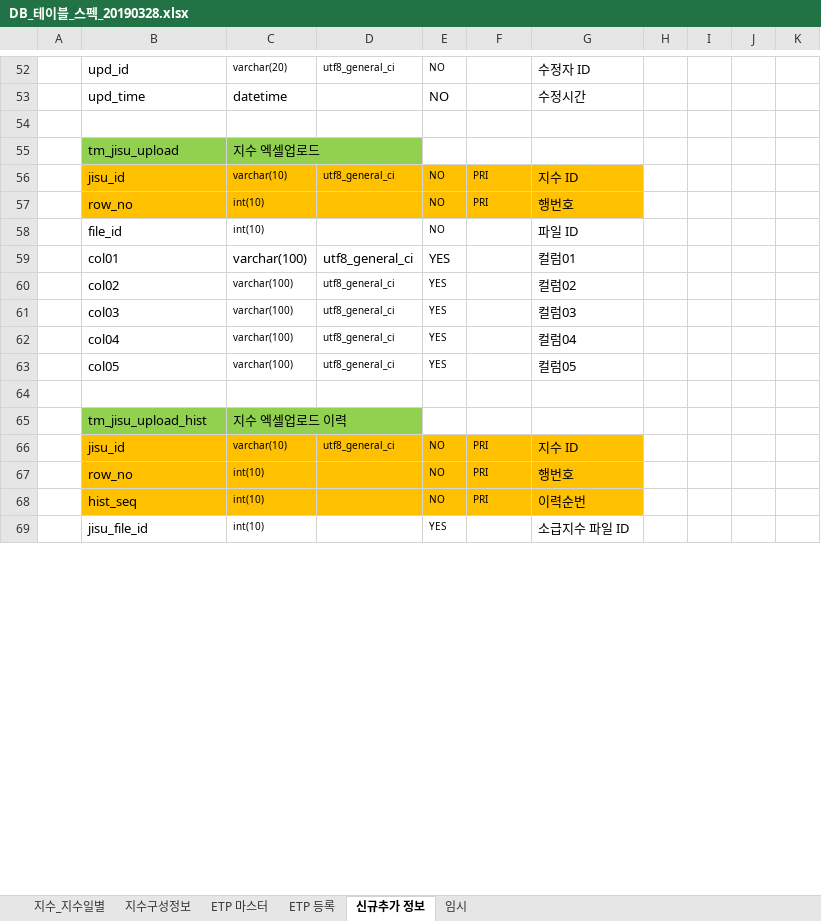
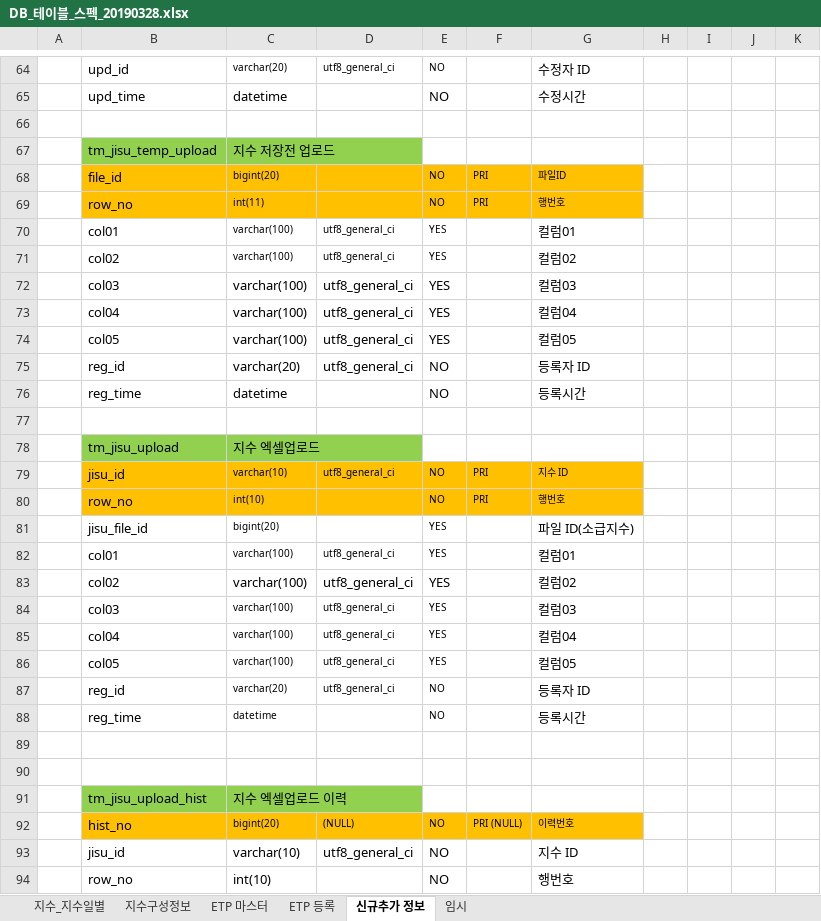
Before and after one commit to daeguk/kc_etp, an Excel workbook: etc/DB_테이블_스펙_20190328.xlsx, sheet 신규추가 정보, drawn as a sheet; only a part is shown, gaps mark what is left out; values as stored, in another font and other column widths than the file's, no borders; charts and pictures not drawn; removed rows and columns are numbered as before the commit, all else as after; rows hold the shown columns only; the diff covers the shown part only; the diff names each change by its address in the sheet, - before the commit and + after, or states it on an @@ line.

Commit message:
테이블 수정

```diff
--- a/etc/DB_테이블_스펙_20190328.xlsx (sheet 신규추가 정보)
+++ b/etc/DB_테이블_스펙_20190328.xlsx (sheet 신규추가 정보)
-row 55:  | tm_jisu_upload | 지수 엑셀업로드
+row 67:  | tm_jisu_temp_upload | 지수 저장전 업로드
+row 68:  | file_id | bigint(20) |  | NO | PRI | 파일ID
-C69: int(10)
+C69: int(11)
@@ G69 text size: smaller @@
-row 58:  | file_id | int(10) |  | NO |  | 파일 ID
@@ C70:E70 text size: smaller @@
@@ C72:E74 text size: larger @@
@@ row 103 moved to row 75: reg_id @@
@@ row 104 moved to row 76: reg_time @@
+row 77: (empty)
@@ row 7 moved to row 78: tm_jisu_upload @@
@@ row 56 moved to row 79: jisu_id @@
@@ row 97 moved to row 80: row_no @@
+row 81:  | jisu_file_id | bigint(20) |  | YES |  | 파일 ID(소급지수)
@@ row 98 moved to row 82: col01 @@
@@ row 99 moved to row 83: col02 @@
@@ row 100 moved to row 84: col03 @@
@@ row 101 moved to row 85: col04 @@
@@ row 102 moved to row 86: col05 @@
+row 87:  | reg_id | varchar(20) | utf8_general_ci | NO |  | 등록자 ID
+row 88:  | reg_time | datetime |  | NO |  | 등록시간
+row 89: (empty)
+row 92:  | hist_no | bigint(20) | (NULL) | NO | PRI (NULL) | 이력번호
-B93:G94 fill: #FFC000
+B93:G94 fill: none
@@ C93:E93 text size: larger @@
-F93:F94: PRI
+F93:F94: (empty)
@@ C94 text size: larger @@
@@ E94 text size: larger @@
-row 68:  | hist_seq | int(10) |  | NO | PRI | 이력순번
-row 69:  | jisu_file_id | int(10) |  | YES |  | 소급지수 파일 ID
```
Also changed, not shown: 9 added rows, 11 removed rows, 6 moved rows, 18 edited cells and cell formats elsewhere in this sheet, charts or pictures.
